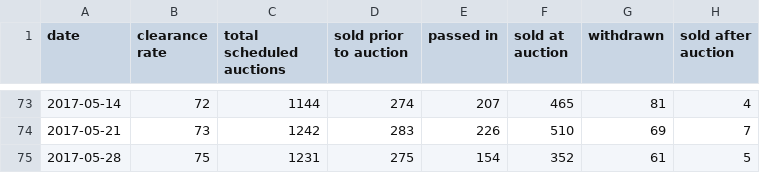
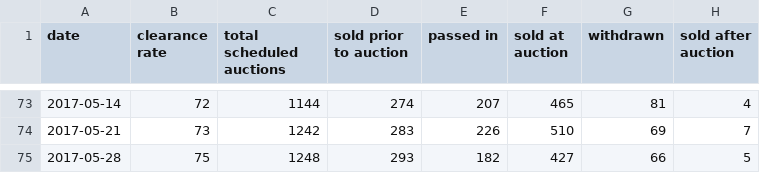
Before and after one commit to cameronmendoza/syd_auction_results, a CSV file: syd_results.csv, drawn as a sheet; only a part is shown, gaps mark what is left out.

Commit message:
Update.

```diff
--- a/syd_results.csv
+++ b/syd_results.csv
@@ -74,2 +74,2 @@ date,clearance rate,total scheduled auctions,sold prior to auction,passed in,sol
 2017-05-21,73,1242,283,226,510,69,7
-2017-05-28,75,1231,275,154,352,61,5
+2017-05-28,75,1248,293,182,427,66,5
```
